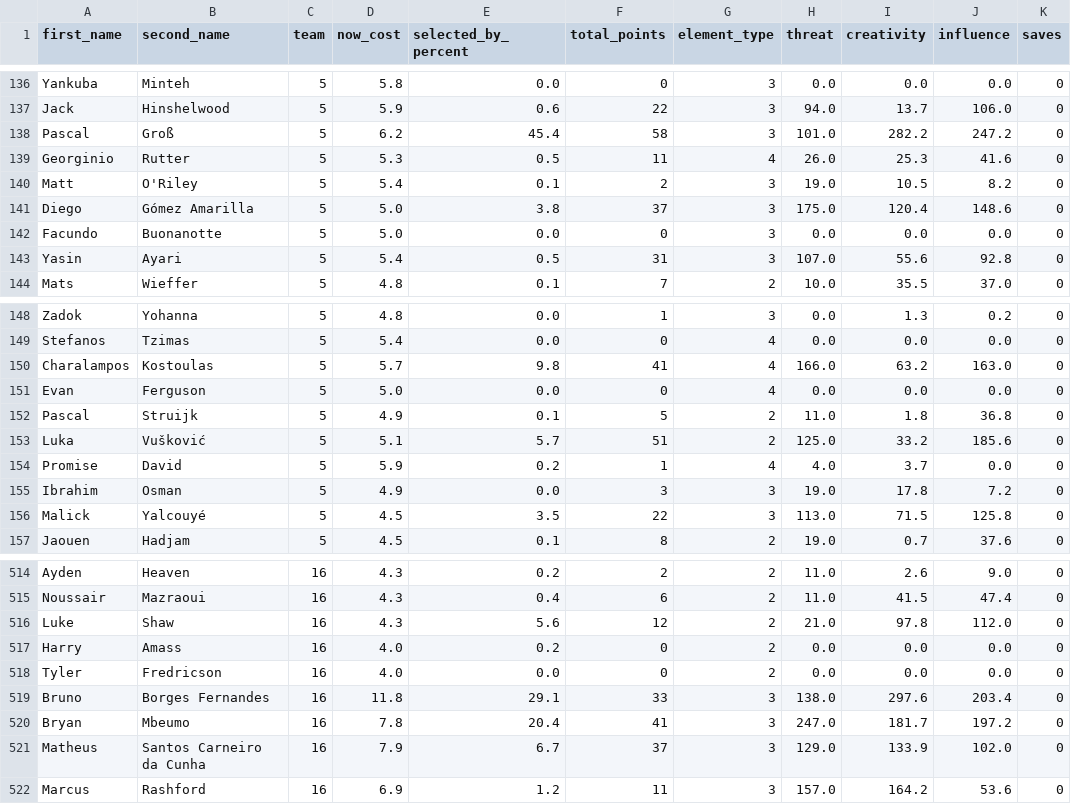
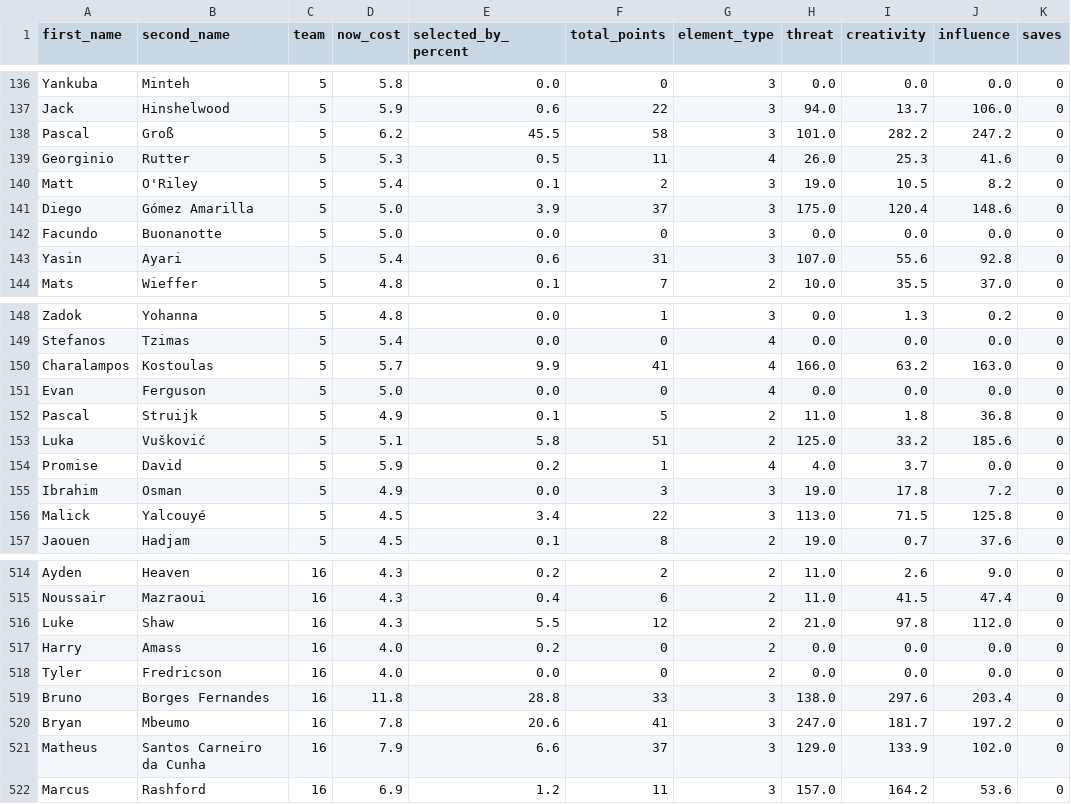
Before and after one commit to magdysayed/Fantasy-Premier-League-FPL-Analytics, a CSV file: clean_fpl_analysis.csv, drawn as a sheet; only a part is shown, gaps mark what is left out; the diff covers the shown part only; the diff names each change by its address in the sheet, - before the commit and + after, or states it on an @@ line.

```diff
--- a/clean_fpl_analysis.csv
+++ b/clean_fpl_analysis.csv
-E138 (selected_by_percent): 45.4
+E138 (selected_by_percent): 45.5
-E141 (selected_by_percent): 3.8
+E141 (selected_by_percent): 3.9
-E143 (selected_by_percent): 0.5
+E143 (selected_by_percent): 0.6
-E150 (selected_by_percent): 9.8
+E150 (selected_by_percent): 9.9
-E153 (selected_by_percent): 5.7
+E153 (selected_by_percent): 5.8
-E156 (selected_by_percent): 3.5
+E156 (selected_by_percent): 3.4
-E516 (selected_by_percent): 5.6
+E516 (selected_by_percent): 5.5
-E519 (selected_by_percent): 29.1
+E519 (selected_by_percent): 28.8
-E520 (selected_by_percent): 20.4
+E520 (selected_by_percent): 20.6
-E521 (selected_by_percent): 6.7
+E521 (selected_by_percent): 6.6
```
Also changed, not shown: 60 edited cells elsewhere in this file.
